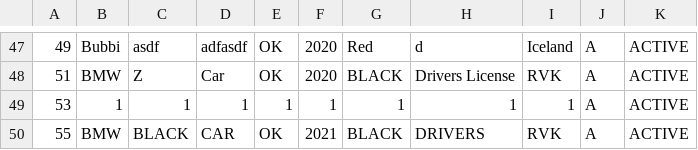
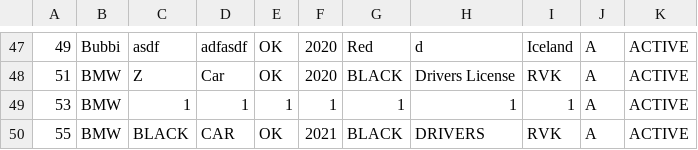
Before and after one commit to raggiok/VLN1, a CSV file: Program/data/csv_files/vehicles.csv, drawn as a sheet; only a part is shown, gaps mark what is left out; the diff names each change by its address in the sheet, - before the commit and + after, or states it on an @@ line.

Commit message:
Adding updates to VehicleLogic to fix issues

```diff
--- a/Program/data/csv_files/vehicles.csv
+++ b/Program/data/csv_files/vehicles.csv
-B49: 1
+B49: BMW
```
Also changed, not shown: 1 other file.
